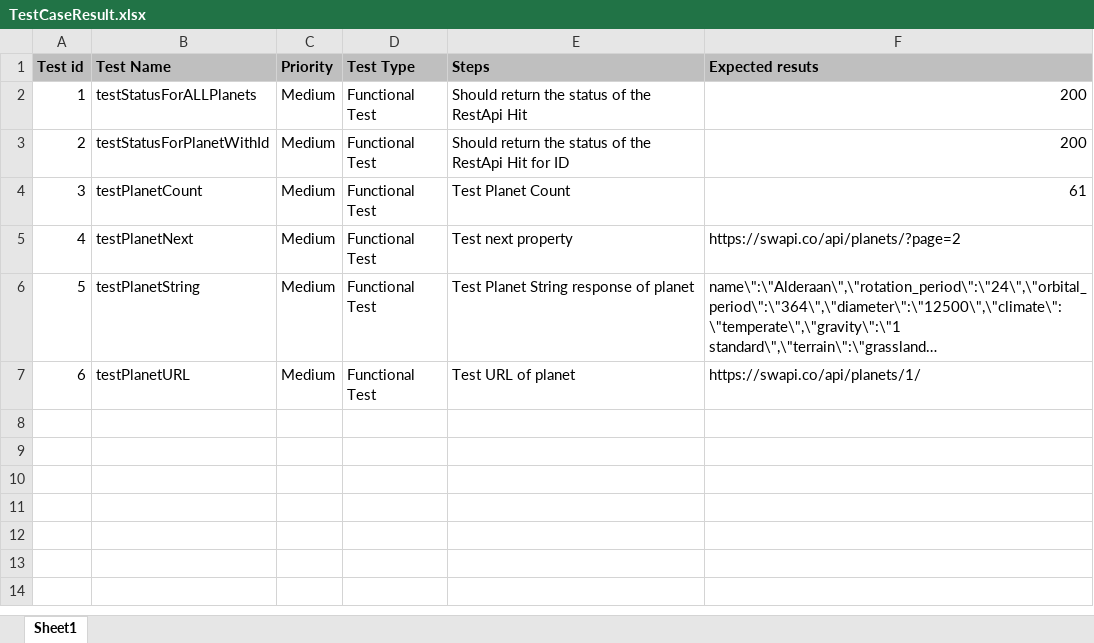
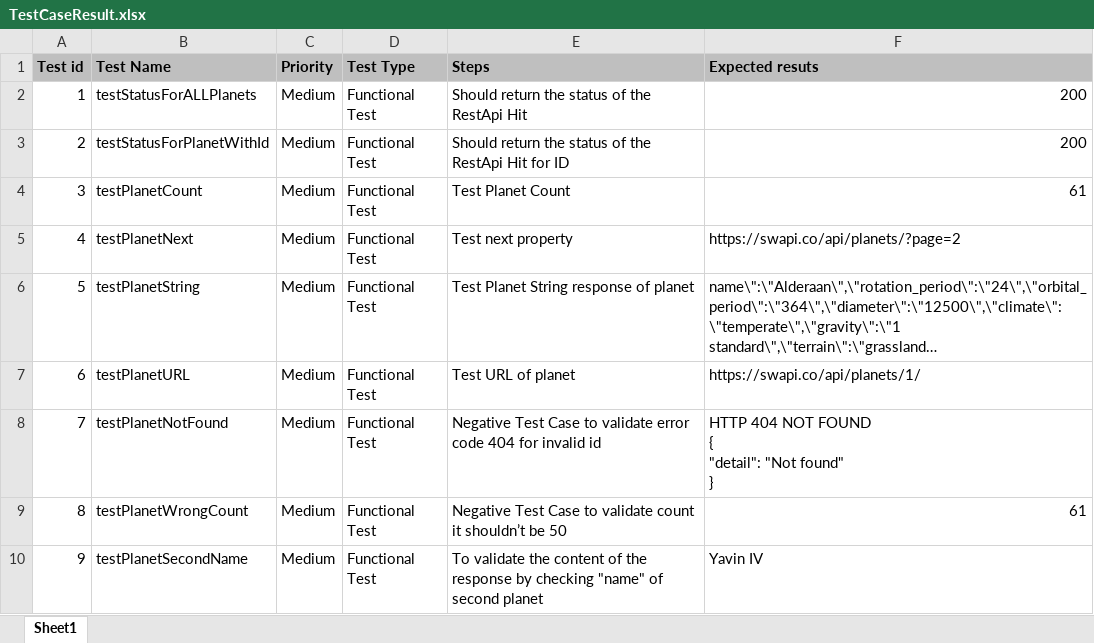
Before and after one commit to waheedahmed55/epamRestEndpoints, an Excel workbook: TestCaseResult.xlsx, sheet Sheet1, drawn as a sheet; long unchanged cells end in …; values as stored, in another font and other column widths than the file's, no borders; ↵ is a line break in a cell; the diff names each change by its address in the sheet, - before the commit and + after, or states it on an @@ line.

Commit message:
Updated the testcases

```diff
--- a/TestCaseResult.xlsx (sheet Sheet1)
+++ b/TestCaseResult.xlsx (sheet Sheet1)
+row 8: 7 | testPlanetNotFound | Medium | Functional Test | Negative Test Case to validate error code 404 for invalid id | HTTP 404 NOT FOUND ↵ { ↵ "detail": "Not found" ↵ }
+row 9: 8 | testPlanetWrongCount | Medium | Functional Test | Negative Test Case to validate count it shouldn’t be 50 | 61
+row 10: 9 | testPlanetSecondName | Medium | Functional Test | To validate the content of the response by checking "name" of second planet | Yavin IV
```
